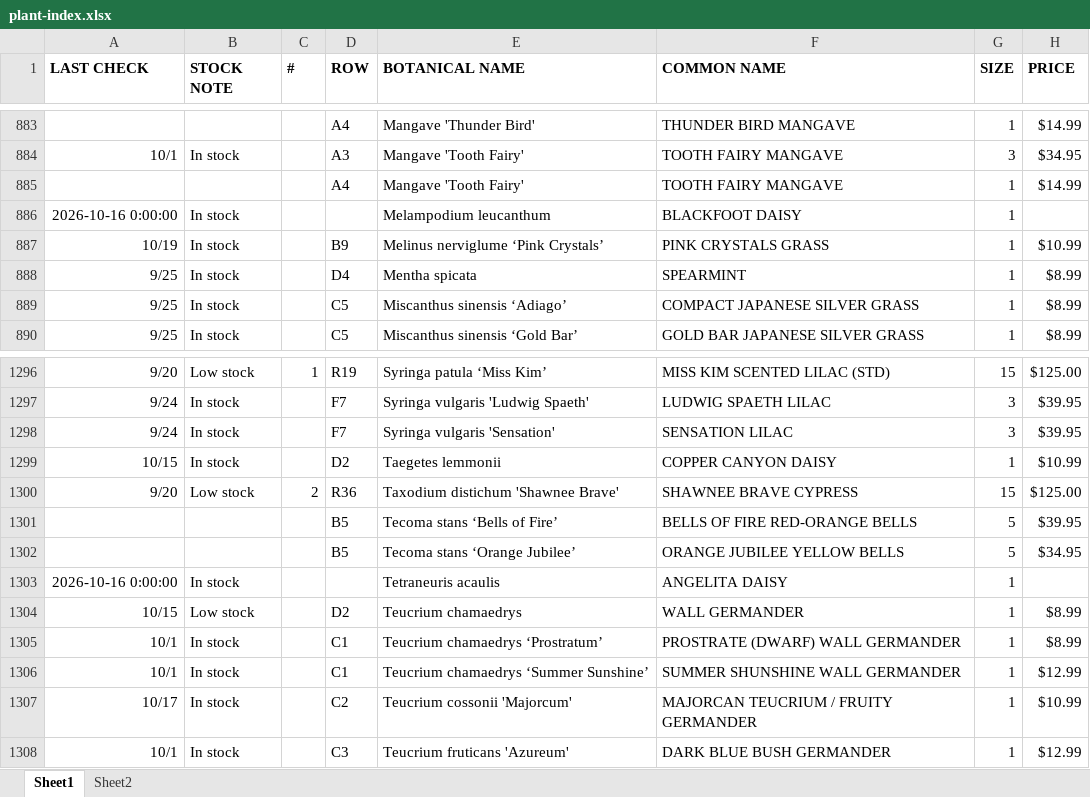
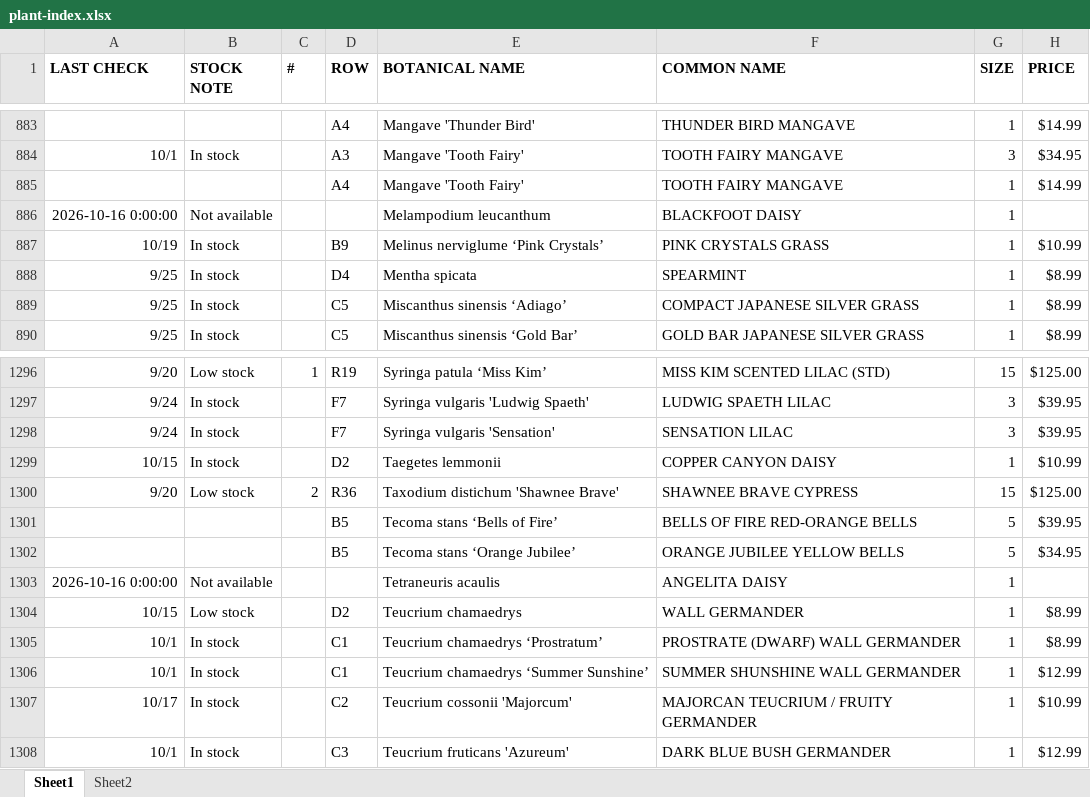
Before and after one commit to teamlemuria/Admin-Plant-Catalog, an Excel workbook: plant-index.xlsx, sheet Sheet1, drawn as a sheet; only a part is shown, gaps mark what is left out; values as stored, in another font and other column widths than the file's, no borders; the diff names each change by its address in the sheet, - before the commit and + after, or states it on an @@ line.

Commit message:
Updating index

```diff
--- a/plant-index.xlsx (sheet Sheet1)
+++ b/plant-index.xlsx (sheet Sheet1)
-B886 (STOCK NOTE): In stock
+B886 (STOCK NOTE): Not available
-B1303 (STOCK NOTE): In stock
+B1303 (STOCK NOTE): Not available
```
